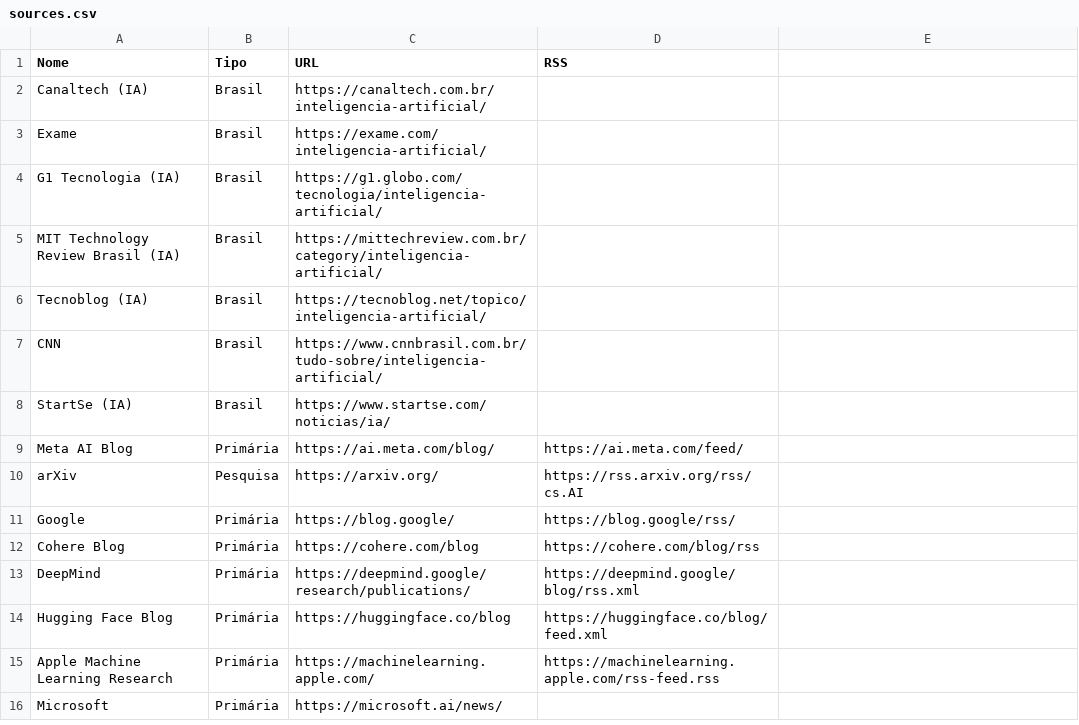
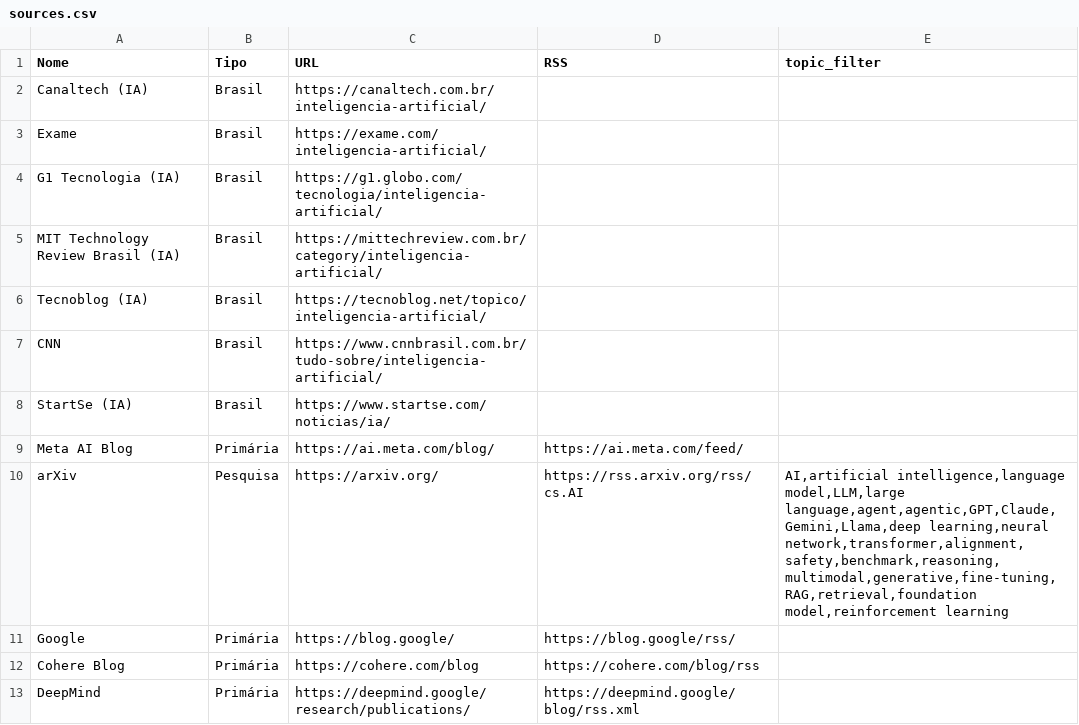
Before and after one commit to vjpixel/diaria-studio, a CSV file: seed/sources.csv, drawn as a sheet; only a part is shown; the shorter side is filled out with more unchanged rows; the diff names each change by its address in the sheet, - before the commit and + after, or states it on an @@ line.

```diff
--- a/seed/sources.csv
+++ b/seed/sources.csv
-E1: (empty)
+E1: topic_filter
-E10 (topic_filter): (empty)
+E10 (topic_filter): AI,artificial intelligence,language model,LLM,large language,agent,agentic,GPT,Claude,Gemini,Llama,deep learning,neural network,transformer,alignment,safety,benchmark,reasoning,multimodal,generative,fine-tuning,RAG,retrieval,foundation model,reinforcement learning
```
Also changed, not shown: 29 other files.
